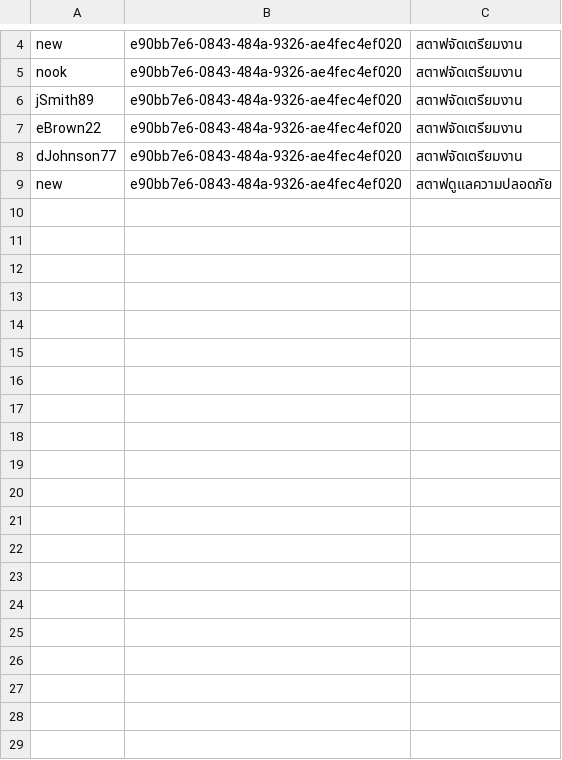
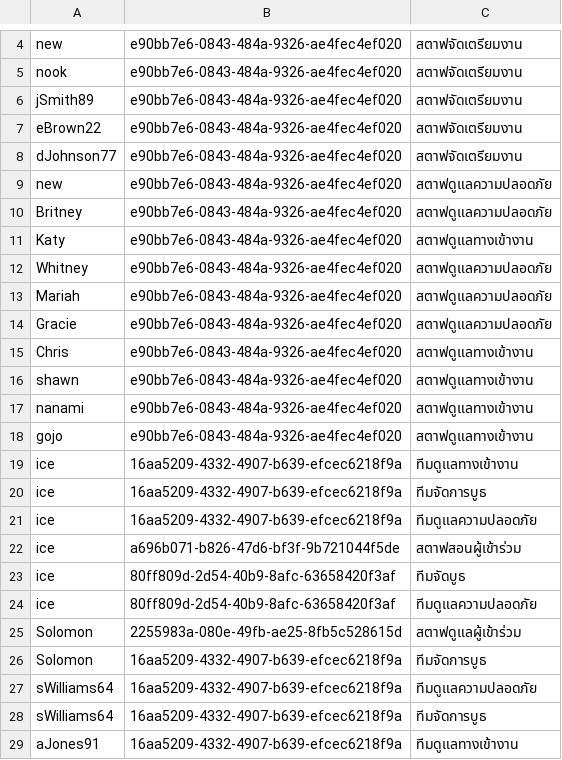
Before and after one commit to newnonsick/CS211-Project, a CSV file: data/team_participant_list.csv, drawn as a sheet; only a part is shown, gaps mark what is left out; the diff covers the shown part only; the diff names each change by its address in the sheet, - before the commit and + after, or states it on an @@ line.

Commit message:
add team chat

```diff
--- a/data/team_participant_list.csv
+++ b/data/team_participant_list.csv
+row 10: Britney | e90bb7e6-0843-484a-9326-ae4fec4ef020 | สตาฟดูแลความปลอดภัย
+row 11: Katy | e90bb7e6-0843-484a-9326-ae4fec4ef020 | สตาฟดูแลทางเข้างาน
+row 12: Whitney | e90bb7e6-0843-484a-9326-ae4fec4ef020 | สตาฟดูแลความปลอดภัย
+row 13: Mariah | e90bb7e6-0843-484a-9326-ae4fec4ef020 | สตาฟดูแลความปลอดภัย
+row 14: Gracie | e90bb7e6-0843-484a-9326-ae4fec4ef020 | สตาฟดูแลความปลอดภัย
+row 15: Chris | e90bb7e6-0843-484a-9326-ae4fec4ef020 | สตาฟดูแลทางเข้างาน
+row 16: shawn | e90bb7e6-0843-484a-9326-ae4fec4ef020 | สตาฟดูแลทางเข้างาน
+row 17: nanami | e90bb7e6-0843-484a-9326-ae4fec4ef020 | สตาฟดูแลทางเข้างาน
+row 18: gojo | e90bb7e6-0843-484a-9326-ae4fec4ef020 | สตาฟดูแลทางเข้างาน
+row 19: ice | 16aa5209-4332-4907-b639-efcec6218f9a | ทีมดูแลทางเข้างาน
+row 20: ice | 16aa5209-4332-4907-b639-efcec6218f9a | ทีมจัดการบูธ
+row 21: ice | 16aa5209-4332-4907-b639-efcec6218f9a | ทีมดูแลความปลอดภัย
+row 22: ice | a696b071-b826-47d6-bf3f-9b721044f5de | สตาฟสอนผู้เข้าร่วม
+row 23: ice | 80ff809d-2d54-40b9-8afc-63658420f3af | ทีมจัดบูธ
+row 24: ice | 80ff809d-2d54-40b9-8afc-63658420f3af | ทีมดูแลความปลอดภัย
+row 25: Solomon | 2255983a-080e-49fb-ae25-8fb5c528615d | สตาฟดูแลผู้เข้าร่วม
+row 26: Solomon | 16aa5209-4332-4907-b639-efcec6218f9a | ทีมจัดการบูธ
+row 27: sWilliams64 | 16aa5209-4332-4907-b639-efcec6218f9a | ทีมดูแลความปลอดภัย
+row 28: sWilliams64 | 16aa5209-4332-4907-b639-efcec6218f9a | ทีมจัดการบูธ
+row 29: aJones91 | 16aa5209-4332-4907-b639-efcec6218f9a | ทีมดูแลทางเข้างาน
```
Also changed, not shown: 35 added rows elsewhere in this file, data/logInfo.csv, data/team_list.csv, 10 other files.
